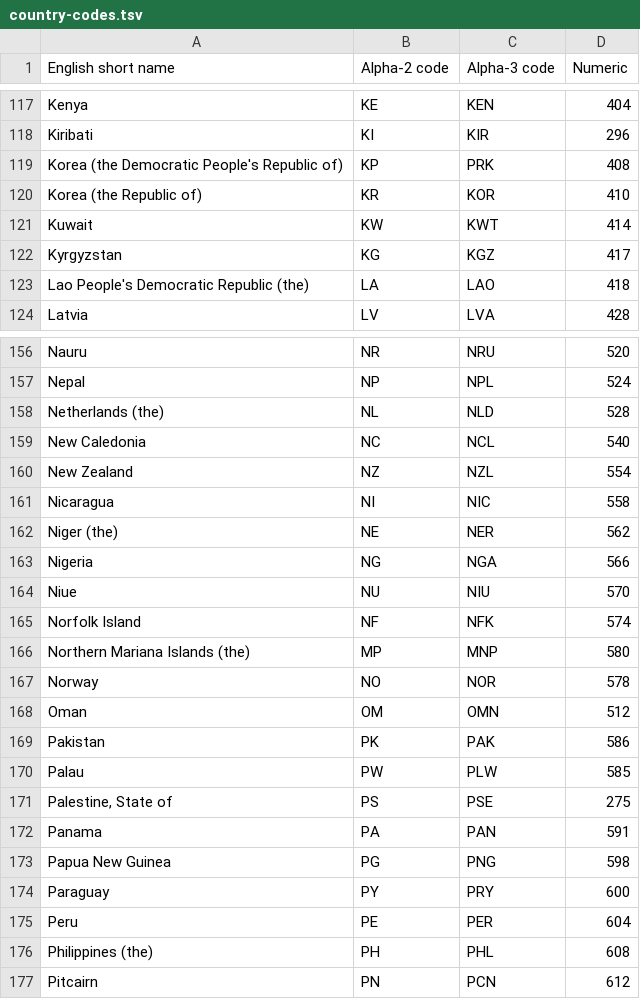
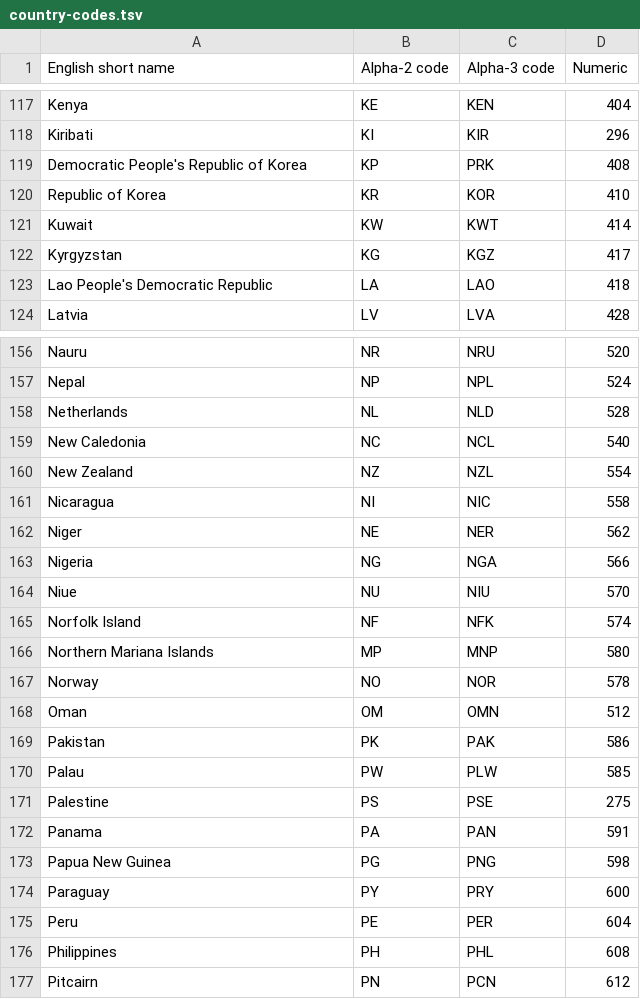
Before and after one commit to macks22/nsf-award-data, a TSV file: docs/country-codes.tsv, drawn as a sheet; only a part is shown, gaps mark what is left out; the diff covers the shown part only.

```diff
--- a/docs/country-codes.tsv
+++ b/docs/country-codes.tsv
@@ -118,7 +118,7 @@ Kenya	KE	KEN	404
 Kiribati	KI	KIR	296
-Korea (the Democratic People's Republic of)	KP	PRK	408
-Korea (the Republic of)	KR	KOR	410
+Democratic People's Republic of Korea	KP	PRK	408
+Republic of Korea	KR	KOR	410
 Kuwait	KW	KWT	414
 Kyrgyzstan	KG	KGZ	417
-Lao People's Democratic Republic (the)	LA	LAO	418
+Lao People's Democratic Republic	LA	LAO	418
 Latvia	LV	LVA	428
@@ -157,3 +157,3 @@ Nauru	NR	NRU	520
 Nepal	NP	NPL	524
-Netherlands (the)	NL	NLD	528
+Netherlands	NL	NLD	528
 New Caledonia	NC	NCL	540
@@ -161,3 +161,3 @@ New Zealand	NZ	NZL	554
 Nicaragua	NI	NIC	558
-Niger (the)	NE	NER	562
+Niger	NE	NER	562
 Nigeria	NG	NGA	566
@@ -165,3 +165,3 @@ Niue	NU	NIU	570
 Norfolk Island	NF	NFK	574
-Northern Mariana Islands (the)	MP	MNP	580
+Northern Mariana Islands	MP	MNP	580
 Norway	NO	NOR	578
@@ -170,3 +170,3 @@ Pakistan	PK	PAK	586
 Palau	PW	PLW	585
-Palestine, State of	PS	PSE	275
+Palestine	PS	PSE	275
 Panama	PA	PAN	591
@@ -175,3 +175,3 @@ Paraguay	PY	PRY	600
 Peru	PE	PER	604
-Philippines (the)	PH	PHL	608
+Philippines	PH	PHL	608
 Pitcairn	PN	PCN	612
```
Also changed, not shown: 32 edited cells elsewhere in this file, 1 other file.
